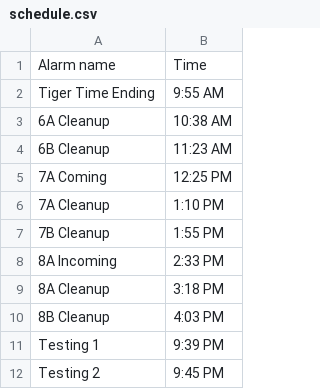
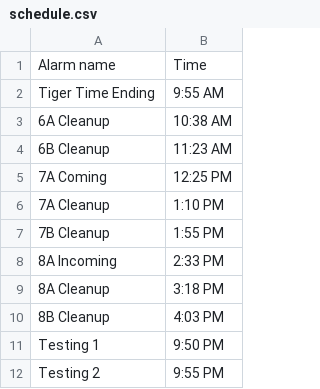
Before and after one commit to JamesWhithear/Whithear_Eclass, a CSV file: schedule.csv, drawn as a sheet.

Commit message:
Update schedule.csv

```diff
--- a/schedule.csv
+++ b/schedule.csv
@@ -10,3 +10,3 @@ Tiger Time Ending,9:55 AM
 8B Cleanup,4:03 PM
-Testing 1,9:39 PM
-Testing 2,9:45 PM
+Testing 1,9:50 PM
+Testing 2,9:55 PM
```
